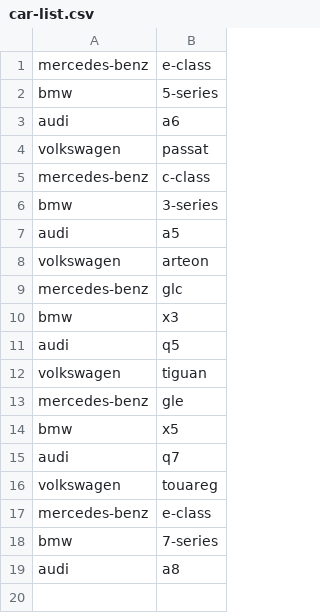
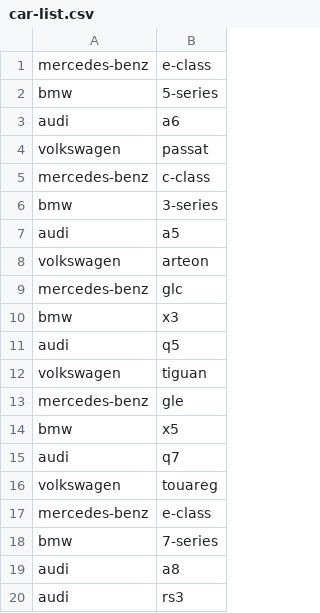
Before and after one commit to petrovicdanilo/spring_batch_sample_project, a CSV file: src/main/resources/car-list.csv, drawn as a sheet.

Commit message:
added car item

```diff
--- a/src/main/resources/car-list.csv
+++ b/src/main/resources/car-list.csv
@@ -19 +19,2 @@ bmw,7-series
 audi,a8
+audi,rs3
```
